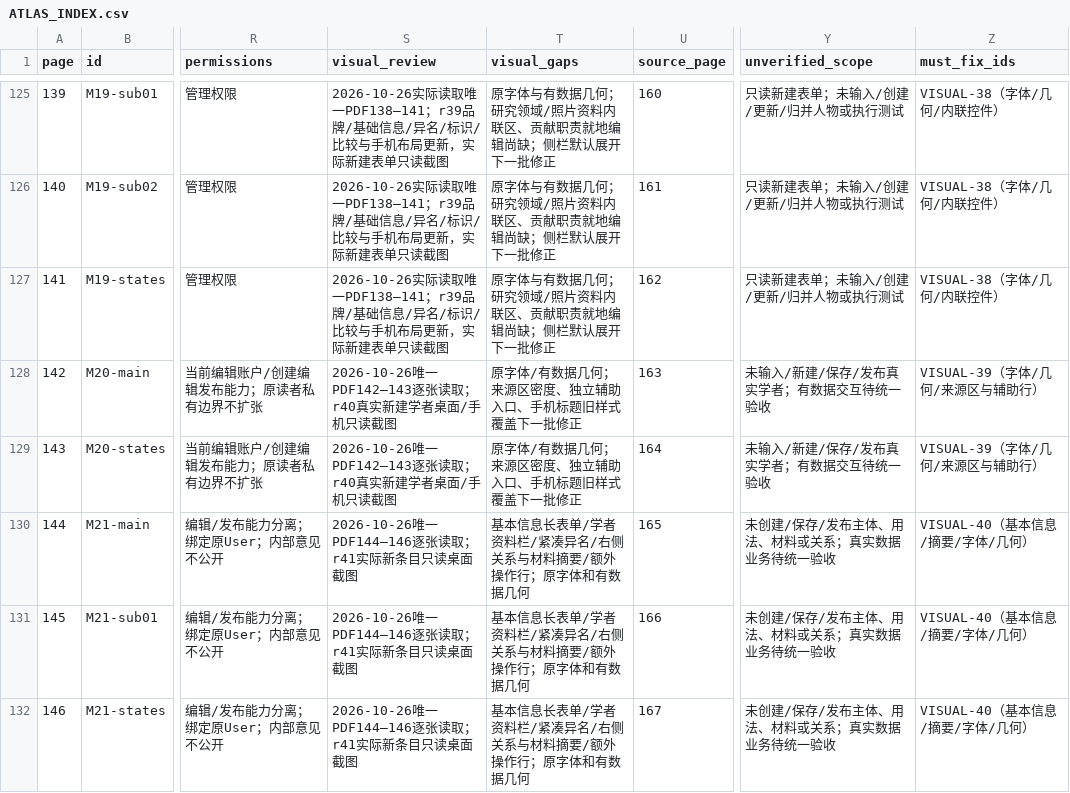
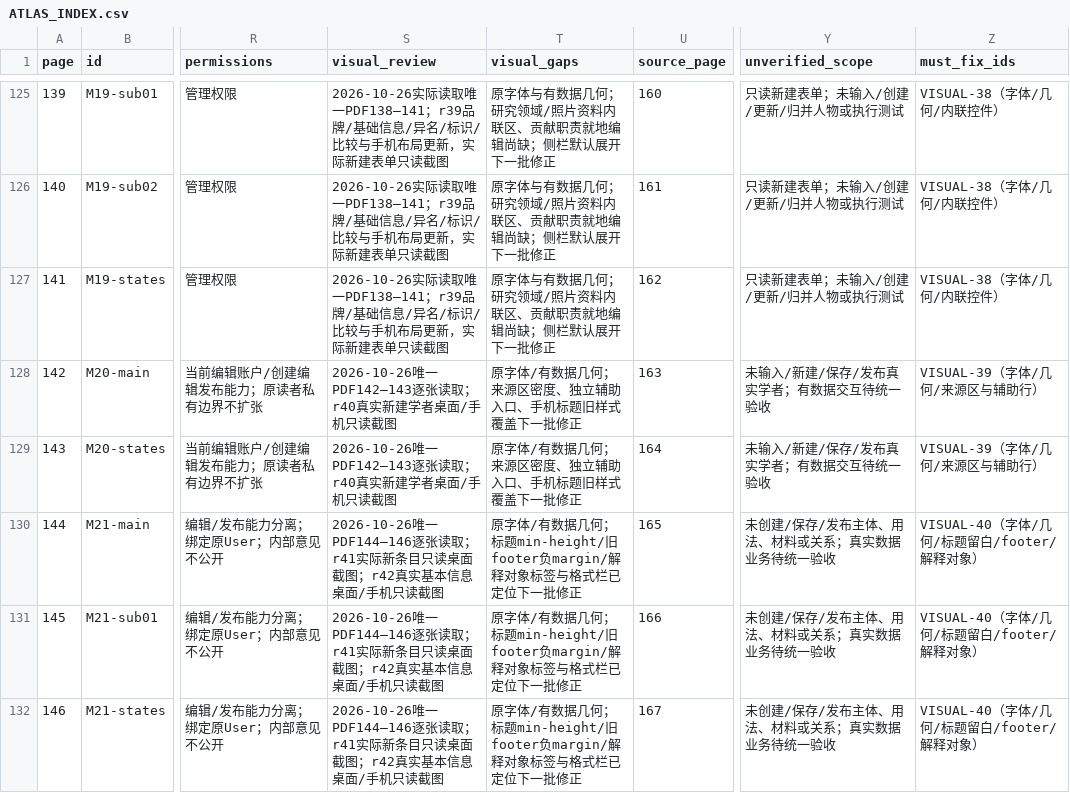
Before and after one commit to WinstonMo0807/social-theory-library, a CSV file: docs/stl4/ATLAS_INDEX.csv, drawn as a sheet; only a part is shown, gaps mark what is left out; the diff covers the shown part only; the diff names each change by its address in the sheet, - before the commit and + after, or states it on an @@ line.

```diff
--- a/docs/stl4/ATLAS_INDEX.csv
+++ b/docs/stl4/ATLAS_INDEX.csv
-S130:S132 (visual_review): …桌面截图
+S130:S132 (visual_review): …桌面截图；r42真实基本信息桌面/手机只读截图
-T130:T132 (visual_gaps): 基本信息长表单/学者资料栏/紧凑异名/右侧关系与材料摘要/额外操作行；原字体和有数据几何
+T130:T132 (visual_gaps): 原字体/有数据几何；标题min-height/旧footer负margin/解释对象标签与格式栏已定位下一批修正
-Z130:Z132 (must_fix_ids): VISUAL-40（基本信息/摘要/字体/几何）
+Z130:Z132 (must_fix_ids): VISUAL-40（字体/几何/标题留白/footer/解释对象）
```
Also changed, not shown: 12 edited cells elsewhere in this file, 30 other files.
